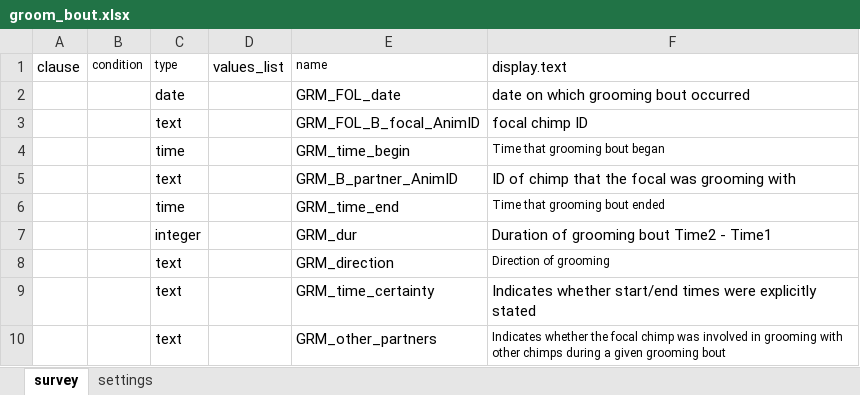
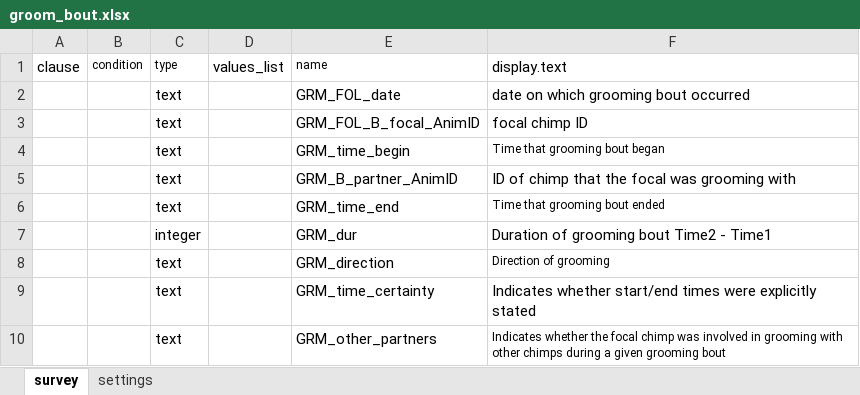
Before and after one commit to magogt/opendatakit.survey-js-clean, an Excel workbook: app/tables/groom_bout/forms/groom_bout/groom_bout.xlsx, sheet survey, drawn as a sheet; values as stored, in another font and other column widths than the file's, no borders; the diff names each change by its address in the sheet, - before the commit and + after, or states it on an @@ line.

Commit message:
Changed date and time fields for JGI app and verified database persistence

```diff
--- a/app/tables/groom_bout/forms/groom_bout/groom_bout.xlsx (sheet survey)
+++ b/app/tables/groom_bout/forms/groom_bout/groom_bout.xlsx (sheet survey)
-C2 (type): date
+C2 (type): text
-C4 (type): time
+C4 (type): text
-C6 (type): time
+C6 (type): text
```
Also changed, not shown: app/tables/follow_map_position/forms/follow_map_position/follow_map_position.xlsx, 32 other files.
